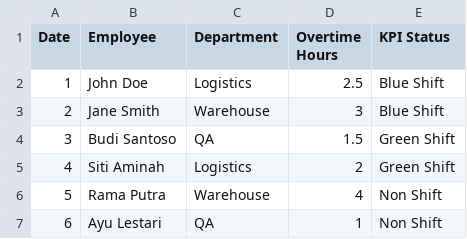
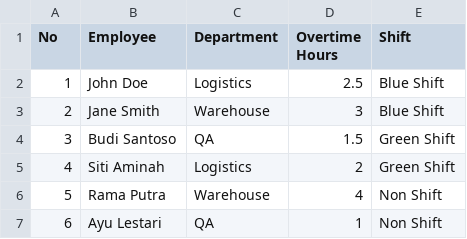
Before and after one commit to aldiansyah9395/kpi-overtime-app, a CSV file: data/kpi-data.csv, drawn as a sheet.

Commit message:
Update kpi-data.csv

```diff
--- a/data/kpi-data.csv
+++ b/data/kpi-data.csv
@@ -1,2 +1,2 @@
-Date,Employee,Department,Overtime Hours,KPI Status
+No,Employee,Department,Overtime Hours,Shift
 1,John Doe,Logistics,2.5,Blue Shift
```
